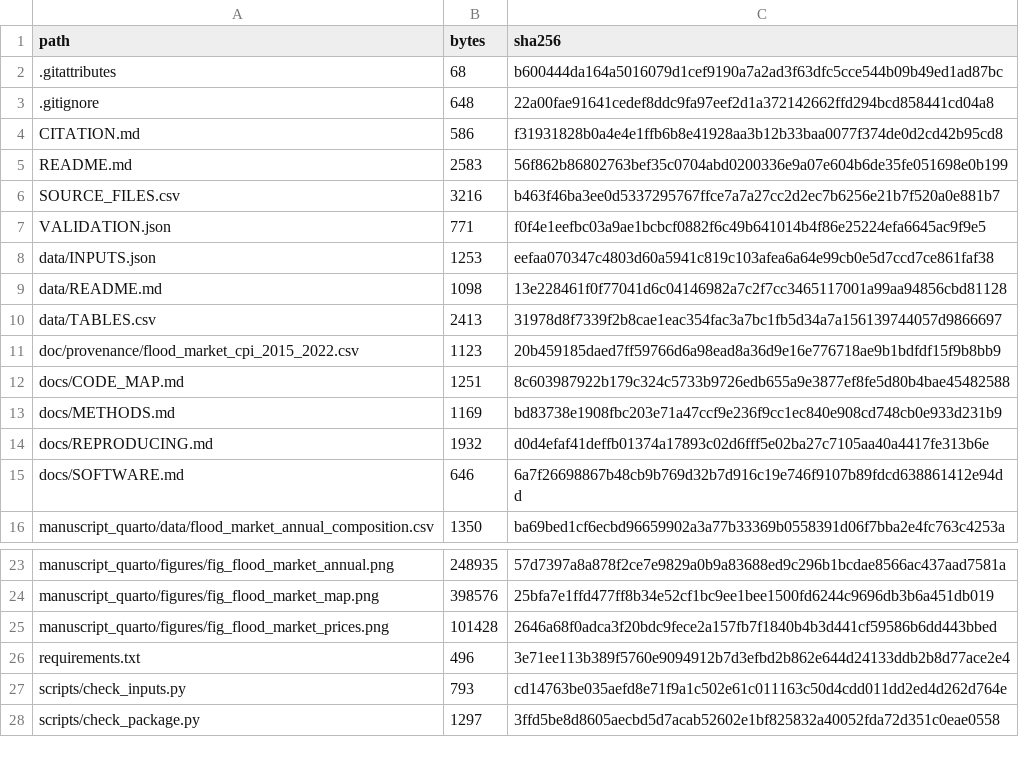
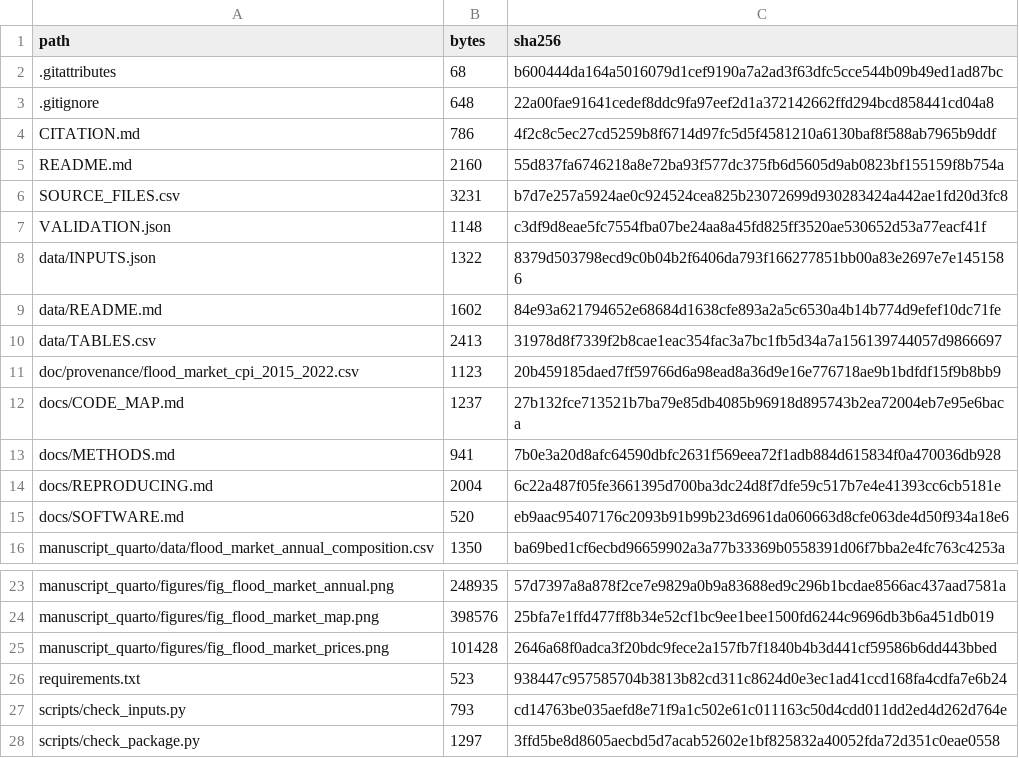
Before and after one commit to CECREH-2023/freeze-and-flight, a CSV file: PACKAGE_FILES.csv, drawn as a sheet; only a part is shown, gaps mark what is left out.

```diff
--- a/PACKAGE_FILES.csv
+++ b/PACKAGE_FILES.csv
@@ -3,14 +3,14 @@ path,bytes,sha256
 .gitignore,648,22a00fae91641cedef8ddc9fa97eef2d1a372142662ffd294bcd858441cd04a8
-CITATION.md,586,f31931828b0a4e4e1ffb6b8e41928aa3b12b33baa0077f374de0d2cd42b95cd8
-README.md,2583,56f862b86802763bef35c0704abd0200336e9a07e604b6de35fe051698e0b199
-SOURCE_FILES.csv,3216,b463f46ba3ee0d5337295767ffce7a7a27cc2d2ec7b6256e21b7f520a0e881b7
-VALIDATION.json,771,f0f4e1eefbc03a9ae1bcbcf0882f6c49b641014b4f86e25224efa6645ac9f9e5
-data/INPUTS.json,1253,eefaa070347c4803d60a5941c819c103afea6a64e99cb0e5d7ccd7ce861faf38
-data/README.md,1098,13e228461f0f77041d6c04146982a7c2f7cc3465117001a99aa94856cbd81128
+CITATION.md,786,4f2c8c5ec27cd5259b8f6714d97fc5d5f4581210a6130baf8f588ab7965b9ddf
+README.md,2160,55d837fa6746218a8e72ba93f577dc375fb6d5605d9ab0823bf155159f8b754a
+SOURCE_FILES.csv,3231,b7d7e257a5924ae0c924524cea825b23072699d930283424a442ae1fd20d3fc8
+VALIDATION.json,1148,c3df9d8eae5fc7554fba07be24aa8a45fd825ff3520ae530652d53a77eacf41f
+data/INPUTS.json,1322,8379d503798ecd9c0b04b2f6406da793f166277851bb00a83e2697e7e1451586
+data/README.md,1602,84e93a621794652e68684d1638cfe893a2a5c6530a4b14b774d9efef10dc71fe
 data/TABLES.csv,2413,31978d8f7339f2b8cae1eac354fac3a7bc1fb5d34a7a156139744057d9866697
 doc/provenance/flood_market_cpi_2015_2022.csv,1123,20b459185daed7ff59766d6a98ead8a36d9e16e776718ae9b1bdfdf15f9b8bb9
-docs/CODE_MAP.md,1251,8c603987922b179c324c5733b9726edb655a9e3877ef8fe5d80b4bae45482588
-docs/METHODS.md,1169,bd83738e1908fbc203e71a47ccf9e236f9cc1ec840e908cd748cb0e933d231b9
-docs/REPRODUCING.md,1932,d0d4efaf41deffb01374a17893c02d6fff5e02ba27c7105aa40a4417fe313b6e
-docs/SOFTWARE.md,646,6a7f26698867b48cb9b769d32b7d916c19e746f9107b89fdcd638861412e94dd
+docs/CODE_MAP.md,1237,27b132fce713521b7ba79e85db4085b96918d895743b2ea72004eb7e95e6baca
+docs/METHODS.md,941,7b0e3a20d8afc64590dbfc2631f569eea72f1adb884d615834f0a470036db928
+docs/REPRODUCING.md,2004,6c22a487f05fe3661395d700ba3dc24d8f7dfe59c517b7e4e41393cc6cb5181e
+docs/SOFTWARE.md,520,eb9aac95407176c2093b91b99b23d6961da060663d8cfe063de4d50f934a18e6
 manuscript_quarto/data/flood_market_annual_composition.csv,1350,ba69bed1cf6ecbd96659902a3a77b33369b0558391d06f7bba2e4fc763c4253a
@@ -25,3 +25,3 @@ manuscript_quarto/figures/fig_flood_market_map.png,398576,25bfa7e1ffd477ff8b34e5
 manuscript_quarto/figures/fig_flood_market_prices.png,101428,2646a68f0adca3f20bdc9fece2a157fb7f1840b4b3d441cf59586b6dd443bbed
-requirements.txt,496,3e71ee113b389f5760e9094912b7d3efbd2b862e644d24133ddb2b8d77ace2e4
+requirements.txt,523,938447c957585704b3813b82cd311c8624d0e3ec1ad41ccd168fa4cdfa7e6b24
 scripts/check_inputs.py,793,cd14763be035aefd8e71f9a1c502e61c011163c50d4cdd011dd2ed4d262d764e
```
Also changed, not shown: SOURCE_FILES.csv, 11 other files.
